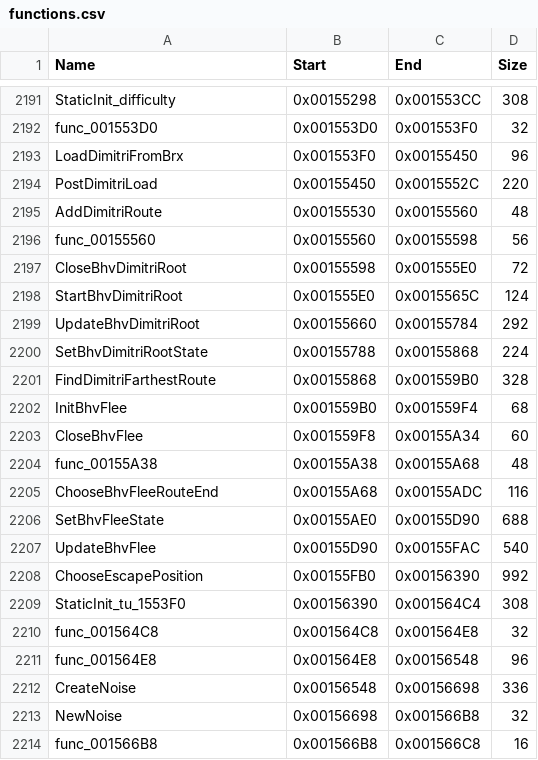
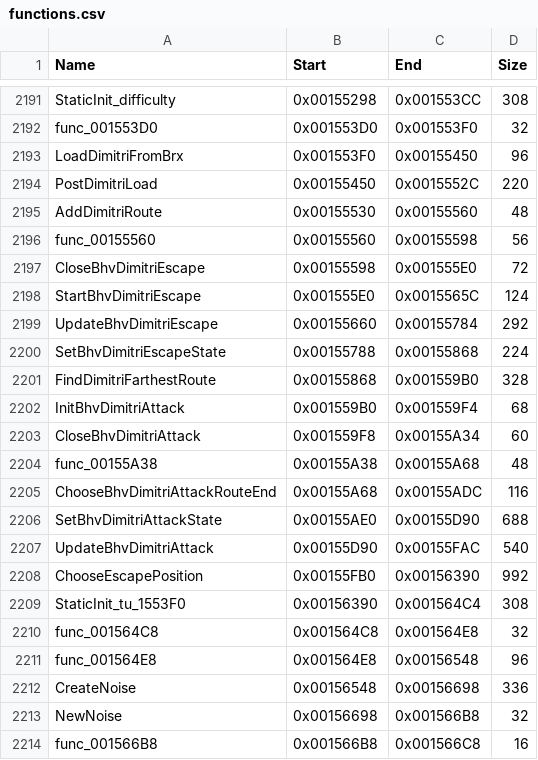
Before and after one commit to brc7/sly2-decomp, a CSV file: config/functions.csv, drawn as a sheet; only a part is shown, gaps mark what is left out.

```diff
--- a/config/functions.csv
+++ b/config/functions.csv
@@ -2196,13 +2196,13 @@ AddDimitriRoute,0x00155530,0x00155560,48
 func_00155560,0x00155560,0x00155598,56
-CloseBhvDimitriRoot,0x00155598,0x001555E0,72
-StartBhvDimitriRoot,0x001555E0,0x0015565C,124
-UpdateBhvDimitriRoot,0x00155660,0x00155784,292
-SetBhvDimitriRootState,0x00155788,0x00155868,224
+CloseBhvDimitriEscape,0x00155598,0x001555E0,72
+StartBhvDimitriEscape,0x001555E0,0x0015565C,124
+UpdateBhvDimitriEscape,0x00155660,0x00155784,292
+SetBhvDimitriEscapeState,0x00155788,0x00155868,224
 FindDimitriFarthestRoute,0x00155868,0x001559B0,328
-InitBhvFlee,0x001559B0,0x001559F4,68
-CloseBhvFlee,0x001559F8,0x00155A34,60
+InitBhvDimitriAttack,0x001559B0,0x001559F4,68
+CloseBhvDimitriAttack,0x001559F8,0x00155A34,60
 func_00155A38,0x00155A38,0x00155A68,48
-ChooseBhvFleeRouteEnd,0x00155A68,0x00155ADC,116
-SetBhvFleeState,0x00155AE0,0x00155D90,688
-UpdateBhvFlee,0x00155D90,0x00155FAC,540
+ChooseBhvDimitriAttackRouteEnd,0x00155A68,0x00155ADC,116
+SetBhvDimitriAttackState,0x00155AE0,0x00155D90,688
+UpdateBhvDimitriAttack,0x00155D90,0x00155FAC,540
 ChooseEscapePosition,0x00155FB0,0x00156390,992
```
Also changed, not shown: config/matched.csv, 3 other files.
